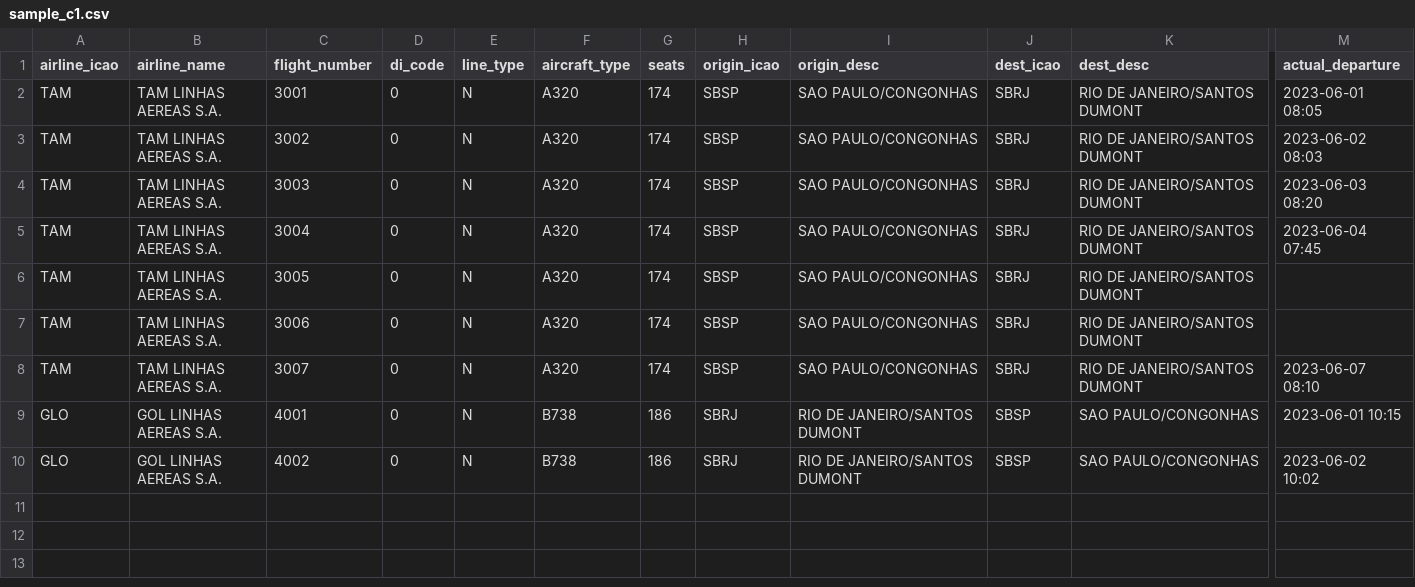
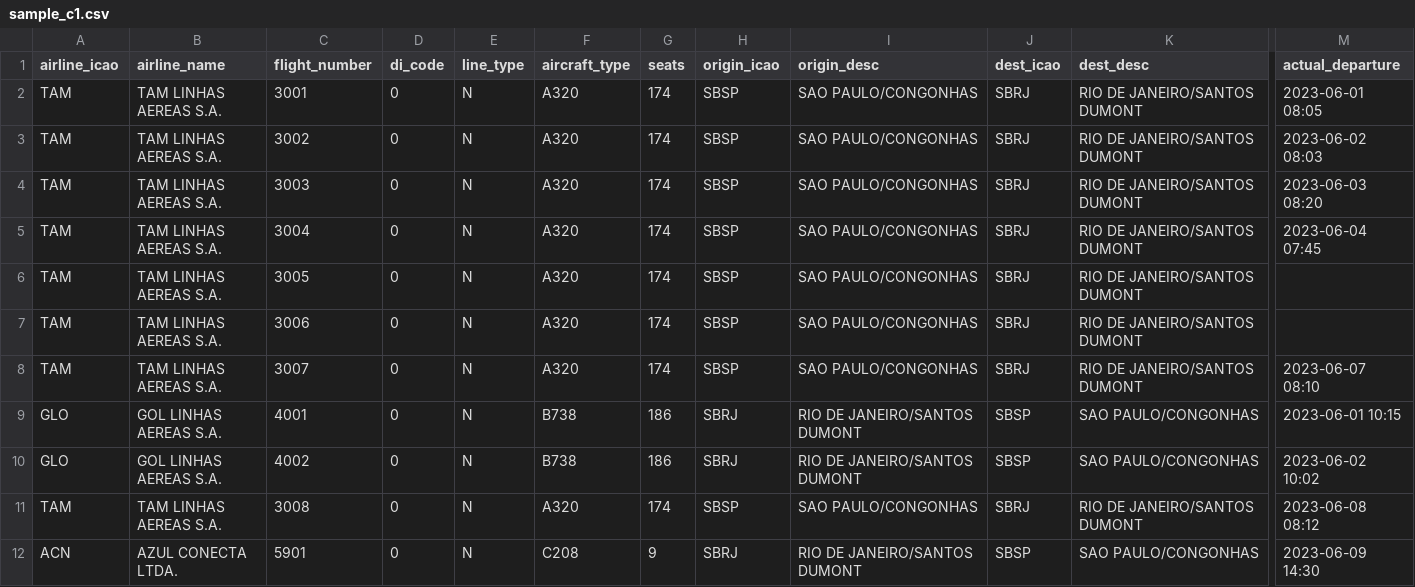
Before and after one commit to FranciscoPedro06/market-intelligence-analytics, a CSV file: input/sample_c1.csv, drawn as a sheet; only a part is shown, gaps mark what is left out; rows hold the shown columns only; the diff names each change by its address in the sheet, - before the commit and + after, or states it on an @@ line.

Commit message:
feat: exclude unmeasurable flights from denominator (C2 v1.1.0)
39 of 9527 real C1 rows are REALIZADO with actual_arrival but no
scheduled_arrival. pontual(v) = (actual - scheduled) <= 15min is
undefined for them, yet the previous logic kept them in the
denominator, where they could never reach the numerator -- silently
counting them as late and asserting a fact the source does not
support (ACN read 0.0000 across all 6 of its groups).

Such rows are now excluded from the denominator and reported in a new
transparency counter, flights_operated_missing_schedule, mirroring the
existing flights_operated_missing_arrival. Nothing is hidden and the
reconciliation identity still closes:

  source_total = operated + missing_arrival + missing_schedule
               + cancelled + not_reported

Groups with no measurable flight now yield on_time_rate = null, which
C2 already defines, instead of a fabricated 0.0.

Bumps metric_version v1.1.0 and analytics_version 1.1.0. Requires the
frozen C2/pontualidade contracts to be amended by the Sprint Lead; the
field is purely additive, so existing C2 v1.0.0 readers are unaffected.
Fixture extended to cover both new paths.

```diff
--- a/input/sample_c1.csv
+++ b/input/sample_c1.csv
+row 11: TAM | TAM LINHAS AEREAS S.A. | 3008 | 0 | N | A320 | 174 | SBSP | SAO PAULO/CONGONHAS | SBRJ | RIO DE JANEIRO/SANTOS DUMONT | 2023-06-08 08:12
+row 12: ACN | AZUL CONECTA LTDA. | 5901 | 0 | N | C208 | 9 | SBRJ | RIO DE JANEIRO/SANTOS DUMONT | SBSP | SAO PAULO/CONGONHAS | 2023-06-09 14:30
```
Also changed, not shown: 1 other file.
